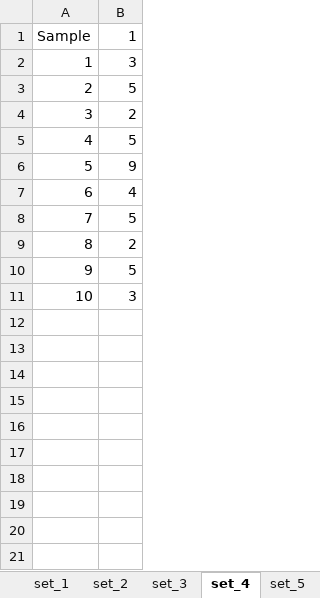
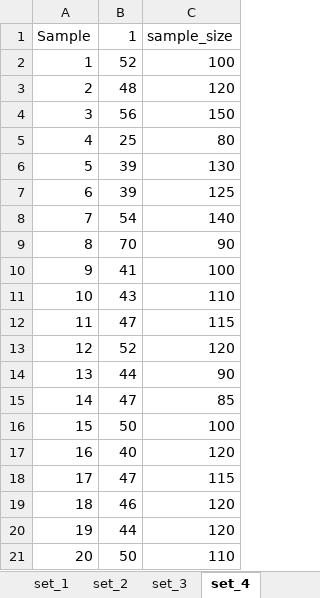
Before and after one commit to DevilsSnare/MLforControlCharts, an Excel workbook: assets/sample_data.xlsx, sheet set_4, drawn as a sheet; values as stored, in another font and other column widths than the file's, no borders; removed rows and columns are numbered as before the commit, all else as after; the diff names each change by its address in the sheet, - before the commit and + after, or states it on an @@ line.

```diff
--- a/assets/sample_data.xlsx (sheet set_4)
+++ b/assets/sample_data.xlsx (sheet set_4)
-sheet tab: set_5
-column B, rows 1-11: 1 | 3 | 5 | 2 | 5 | 9 | 4 | 5 | 2 | 5 | 3
+column B, rows 1-11: 1 | 52 | 48 | 56 | 25 | 39 | 39 | 54 | 70 | 41 | 43
+column C, rows 1-11: sample_size | 100 | 120 | 150 | 80 | 130 | 125 | 140 | 90 | 100 | 110
+row 12: 11 | 47 | 115
+row 13: 12 | 52 | 120
+row 14: 13 | 44 | 90
+row 15: 14 | 47 | 85
+row 16: 15 | 50 | 100
+row 17: 16 | 40 | 120
+row 18: 17 | 47 | 115
+row 19: 18 | 46 | 120
+row 20: 19 | 44 | 120
+row 21: 20 | 50 | 110
```
Also changed, not shown: sheet set_2, sheet set_3, 2 other files.
